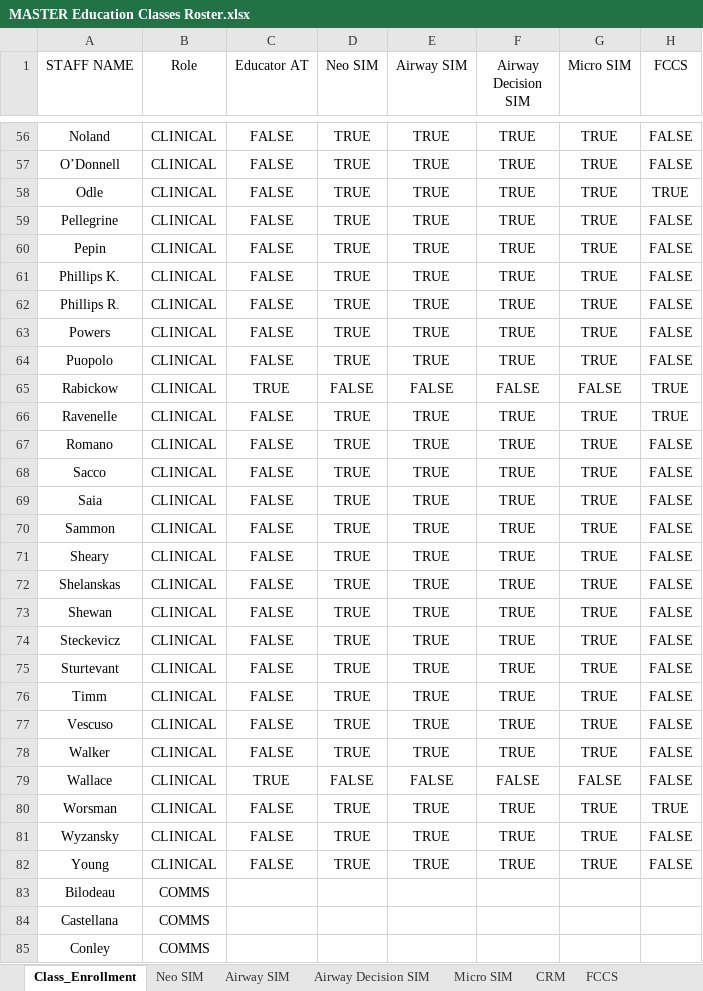
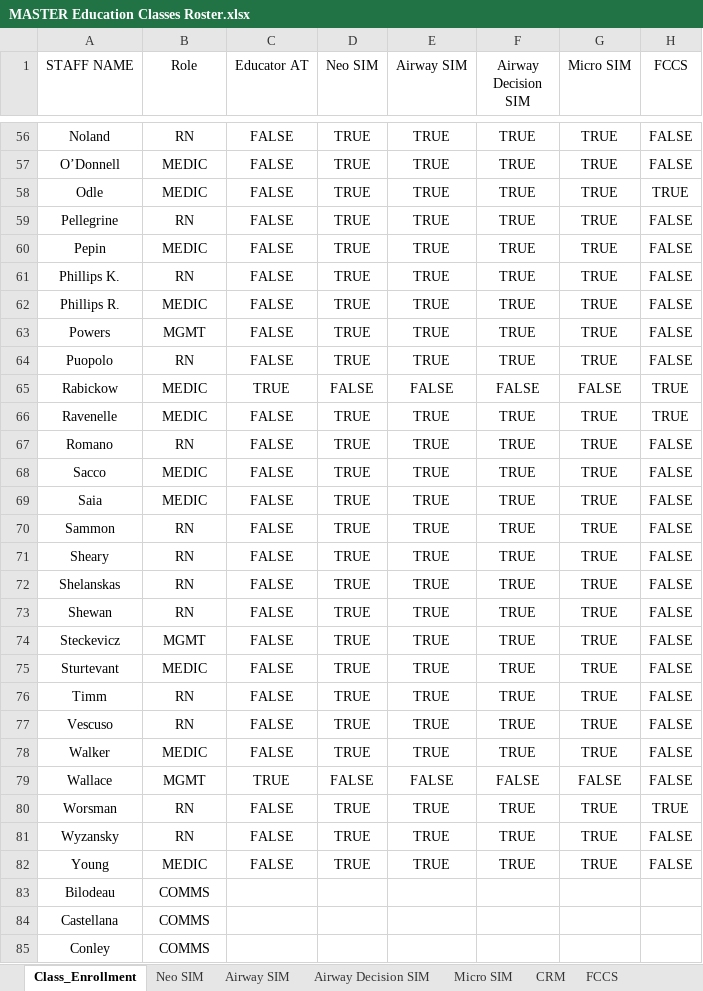
Before and after one commit to AlphaBravo227/CrewOps360, an Excel workbook: training/upload/MASTER Education Classes Roster.xlsx, sheet Class_Enrollment, drawn as a sheet; only a part is shown, gaps mark what is left out; values as stored, in another font and other column widths than the file's, no borders; table styles not drawn; the diff covers the shown part only; the diff names each change by its address in the sheet, - before the commit and + after, or states it on an @@ line.

Commit message:
ROSTER update
made roles specific (mgmt, rn, medic)

```diff
--- a/training/upload/MASTER Education Classes Roster.xlsx (sheet Class_Enrollment)
+++ b/training/upload/MASTER Education Classes Roster.xlsx (sheet Class_Enrollment)
-B56 (Role): CLINICAL
+B56 (Role): RN
-B57:B58 (Role): CLINICAL
+B57:B58 (Role): MEDIC
-B59 (Role): CLINICAL
+B59 (Role): RN
-B60 (Role): CLINICAL
+B60 (Role): MEDIC
-B61 (Role): CLINICAL
+B61 (Role): RN
-B62 (Role): CLINICAL
+B62 (Role): MEDIC
-B63 (Role): CLINICAL
+B63 (Role): MGMT
-B64 (Role): CLINICAL
+B64 (Role): RN
-B65:B66 (Role): CLINICAL
+B65:B66 (Role): MEDIC
-B67 (Role): CLINICAL
+B67 (Role): RN
-B68:B69 (Role): CLINICAL
+B68:B69 (Role): MEDIC
-B70:B73 (Role): CLINICAL
+B70:B73 (Role): RN
-B74 (Role): CLINICAL
+B74 (Role): MGMT
-B75 (Role): CLINICAL
+B75 (Role): MEDIC
-B76:B77 (Role): CLINICAL
+B76:B77 (Role): RN
-B78 (Role): CLINICAL
+B78 (Role): MEDIC
-B79 (Role): CLINICAL
+B79 (Role): MGMT
-B80:B81 (Role): CLINICAL
+B80:B81 (Role): RN
-B82 (Role): CLINICAL
+B82 (Role): MEDIC
```
Also changed, not shown: 54 edited cells elsewhere in this sheet, 1 other file.
